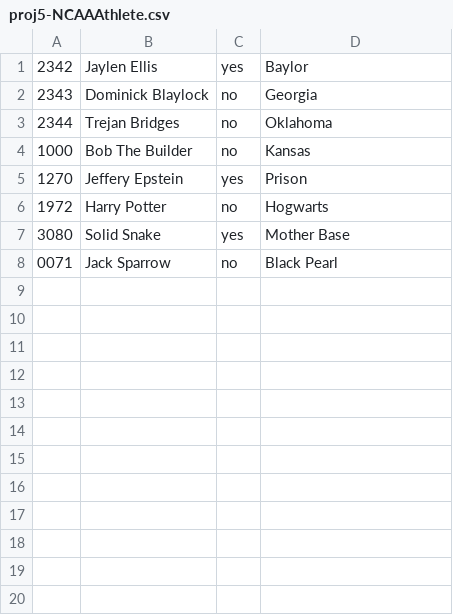
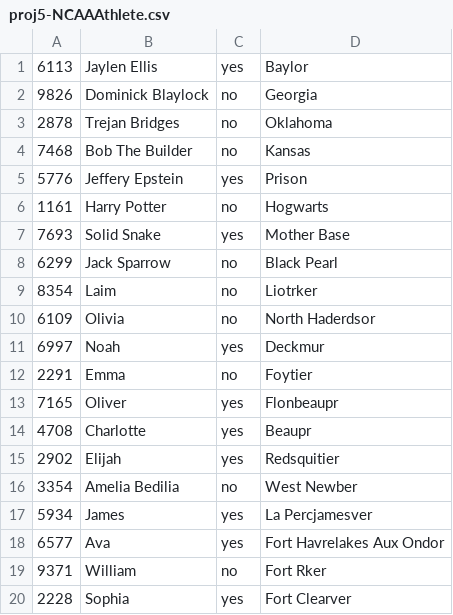
Before and after one commit to WesterfieldCRL/CSI1440, a CSV file: Project 5/proj5-NCAAAthlete.csv, drawn as a sheet; only a part is shown; the diff covers the shown part only.

Commit message:
finished toString and main and added data files

```diff
--- a/Project 5/proj5-NCAAAthlete.csv
+++ b/Project 5/proj5-NCAAAthlete.csv
@@ -1,8 +1,20 @@
-2342,Jaylen Ellis,yes,Baylor
-2343,Dominick Blaylock,no,Georgia
-2344,Trejan Bridges,no,Oklahoma
-1000,Bob The Builder,no,Kansas
-1270,Jeffery Epstein,yes,Prison
-1972,Harry Potter,no,Hogwarts
-3080,Solid Snake,yes,Mother Base
-0071,Jack Sparrow,no,Black Pearl
+6113,Jaylen Ellis,yes,Baylor
+9826,Dominick Blaylock,no,Georgia
+2878,Trejan Bridges,no,Oklahoma
+7468,Bob The Builder,no,Kansas
+5776,Jeffery Epstein,yes,Prison
+1161,Harry Potter,no,Hogwarts
+7693,Solid Snake,yes,Mother Base
+6299,Jack Sparrow,no,Black Pearl
+8354,Laim,no,Liotrker
+6109,Olivia,no,North Haderdsor
+6997,Noah,yes,Deckmur
+2291,Emma,no,Foytier
+7165,Oliver,yes,Flonbeaupr
+4708,Charlotte,yes,Beaupr
+2902,Elijah,yes,Redsquitier
+3354,Amelia Bedilia,no,West Newber
+5934,James,yes,La Percjamesver
+6577,Ava,yes,Fort Havrelakes Aux Ondor
+9371,William,no,Fort Rker
+2228,Sophia,yes,Fort Clearver
```
Also changed, not shown: 14 added rows elsewhere in this file, 3 other files.
